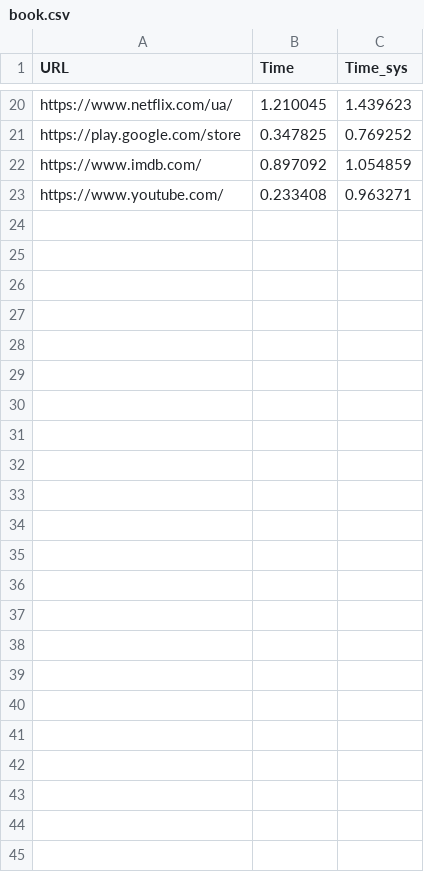
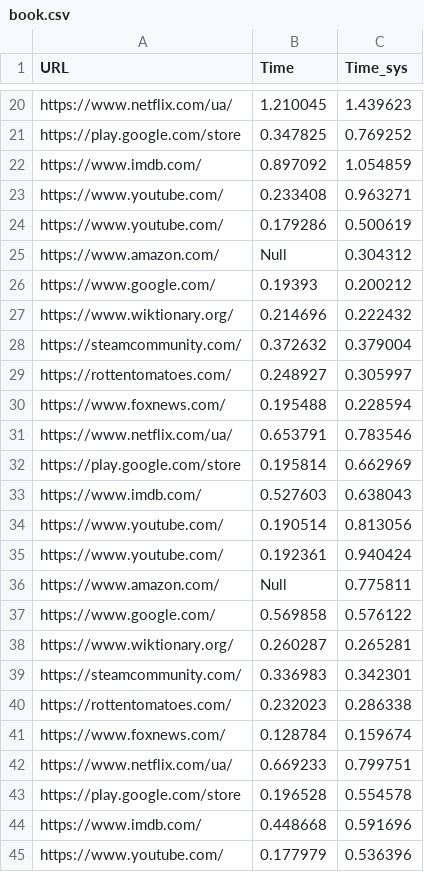
Before and after one commit to merseneries/work, a CSV file: resources/book.csv, drawn as a sheet; only a part is shown, gaps mark what is left out.

Commit message:
update file book.csv

```diff
--- a/resources/book.csv
+++ b/resources/book.csv
@@ -23 +23,23 @@ https://www.imdb.com/;0.897092;1.054859
 https://www.youtube.com/;0.233408;0.963271
+https://www.youtube.com/;0.179286;0.500619
+https://www.amazon.com/;Null;0.304312
+https://www.google.com/;0.19393;0.200212
+https://www.wiktionary.org/;0.214696;0.222432
+https://steamcommunity.com/;0.372632;0.379004
+https://rottentomatoes.com/;0.248927;0.305997
+https://www.foxnews.com/;0.195488;0.228594
+https://www.netflix.com/ua/;0.653791;0.783546
+https://play.google.com/store;0.195814;0.662969
+https://www.imdb.com/;0.527603;0.638043
+https://www.youtube.com/;0.190514;0.813056
+https://www.youtube.com/;0.192361;0.940424
+https://www.amazon.com/;Null;0.775811
+https://www.google.com/;0.569858;0.576122
+https://www.wiktionary.org/;0.260287;0.265281
+https://steamcommunity.com/;0.336983;0.342301
+https://rottentomatoes.com/;0.232023;0.286338
+https://www.foxnews.com/;0.128784;0.159674
+https://www.netflix.com/ua/;0.669233;0.799751
+https://play.google.com/store;0.196528;0.554578
+https://www.imdb.com/;0.448668;0.591696
+https://www.youtube.com/;0.177979;0.536396
```
